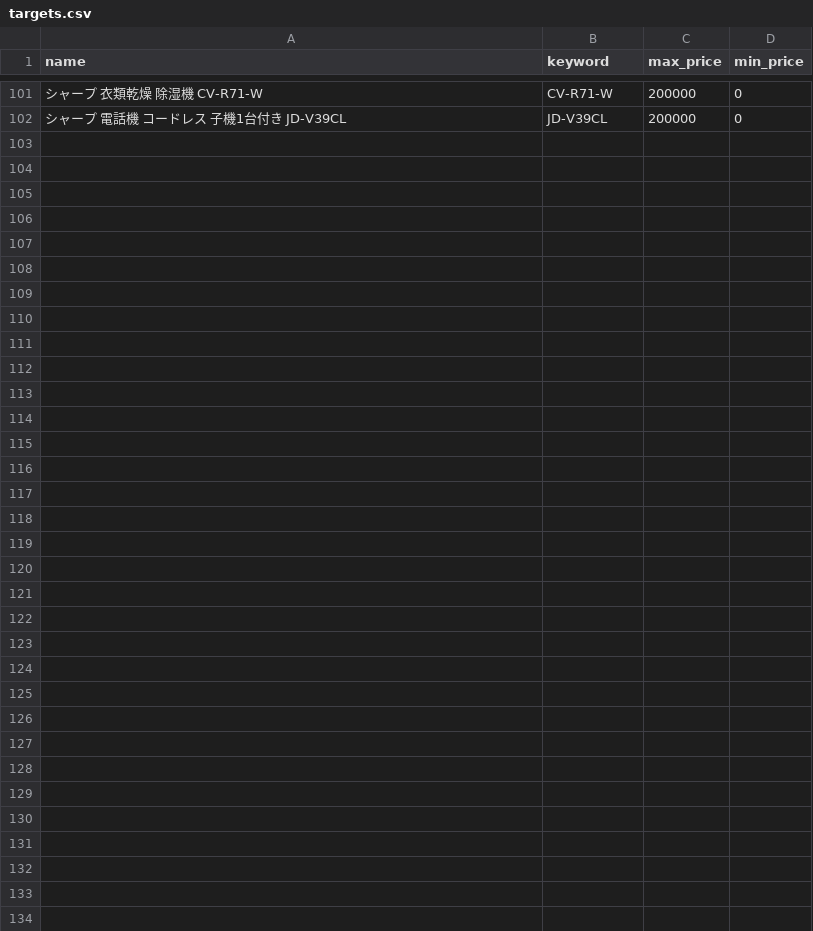
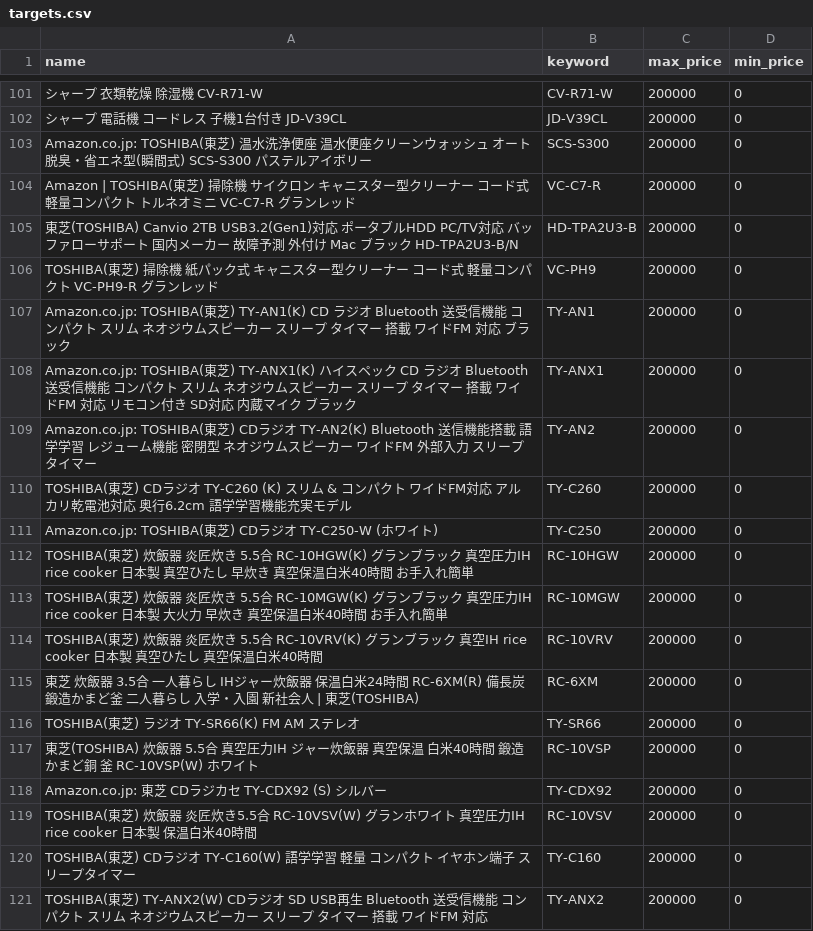
Before and after one commit to rakumawacth2/rakuma-watch2, a CSV file: targets.csv, drawn as a sheet; only a part is shown, gaps mark what is left out; the diff covers the shown part only; the diff names each change by its address in the sheet, - before the commit and + after, or states it on an @@ line.

Commit message:
Update targets.csv

```diff
--- a/targets.csv
+++ b/targets.csv
+row 103: Amazon.co.jp: TOSHIBA(東芝) 温水洗浄便座 温水便座クリーンウォッシュ オート脱臭・省エネ型(瞬間式) SCS-S300 パステルアイボリー | SCS-S300 | 200000 | 0
+row 104: Amazon | TOSHIBA(東芝) 掃除機 サイクロン キャニスター型クリーナー コード式 軽量コンパクト トルネオミニ VC-C7-R グランレッド | VC-C7-R | 200000 | 0
+row 105: 東芝(TOSHIBA) Canvio 2TB USB3.2(Gen1)対応 ポータブルHDD PC/TV対応 バッファローサポート 国内メーカー 故障予測 外付け Mac ブラック HD-TPA2U3-B/N | HD-TPA2U3-B | 200000 | 0
+row 106: TOSHIBA(東芝) 掃除機 紙パック式 キャニスター型クリーナー コード式 軽量コンパクト VC-PH9-R グランレッド | VC-PH9 | 200000 | 0
+row 107: Amazon.co.jp: TOSHIBA(東芝) TY-AN1(K) CD ラジオ Bluetooth 送受信機能 コンパクト スリム ネオジウムスピーカー スリープ タイマー 搭載 ワイドFM 対応 ブラック | TY-AN1 | 200000 | 0
+row 108: Amazon.co.jp: TOSHIBA(東芝) TY-ANX1(K) ハイスペック CD ラジオ Bluetooth 送受信機能 コンパクト スリム ネオジウムスピーカー スリープ タイマー 搭載 ワイドFM 対応 リモコン付き SD対応 内蔵マイク ブラック | TY-ANX1 | 200000 | 0
+row 109: Amazon.co.jp: TOSHIBA(東芝) CDラジオ TY-AN2(K) Bluetooth 送信機能搭載 語学学習 レジューム機能 密閉型 ネオジウムスピーカー ワイドFM 外部入力 スリープタイマー | TY-AN2 | 200000 | 0
+row 110: TOSHIBA(東芝) CDラジオ TY-C260 (K) スリム & コンパクト ワイドFM対応 アルカリ乾電池対応 奥行6.2cm 語学学習機能充実モデル | TY-C260 | 200000 | 0
+row 111: Amazon.co.jp: TOSHIBA(東芝) CDラジオ TY-C250-W (ホワイト) | TY-C250 | 200000 | 0
+row 112: TOSHIBA(東芝) 炊飯器 炎匠炊き 5.5合 RC-10HGW(K) グランブラック 真空圧力IH rice cooker 日本製 真空ひたし 早炊き 真空保温白米40時間 お手入れ簡単 | RC-10HGW | 200000 | 0
+row 113: TOSHIBA(東芝) 炊飯器 炎匠炊き 5.5合 RC-10MGW(K) グランブラック 真空圧力IH rice cooker 日本製 大火力 早炊き 真空保温白米40時間 お手入れ簡単 | RC-10MGW | 200000 | 0
+row 114: TOSHIBA(東芝) 炊飯器 炎匠炊き 5.5合 RC-10VRV(K) グランブラック 真空IH rice cooker 日本製 真空ひたし 真空保温白米40時間 | RC-10VRV | 200000 | 0
+row 115: 東芝 炊飯器 3.5合 一人暮らし IHジャー炊飯器 保温白米24時間 RC-6XM(R) 備長炭鍛造かまど釜 二人暮らし 入学・入園 新社会人 | 東芝(TOSHIBA) | RC-6XM | 200000 | 0
+row 116: TOSHIBA(東芝) ラジオ TY-SR66(K) FM AM ステレオ | TY-SR66 | 200000 | 0
+row 117: 東芝(TOSHIBA) 炊飯器 5.5合 真空圧力IH ジャー炊飯器 真空保温 白米40時間 鍛造かまど銅 釜 RC-10VSP(W) ホワイト | RC-10VSP | 200000 | 0
+row 118: Amazon.co.jp: 東芝 CDラジカセ TY-CDX92 (S) シルバー | TY-CDX92 | 200000 | 0
+row 119: TOSHIBA(東芝) 炊飯器 炎匠炊き5.5合 RC-10VSV(W) グランホワイト 真空圧力IH rice cooker 日本製 保温白米40時間 | RC-10VSV | 200000 | 0
+row 120: TOSHIBA(東芝) CDラジオ TY-C160(W) 語学学習 軽量 コンパクト イヤホン端子 スリープタイマー | TY-C160 | 200000 | 0
+row 121: TOSHIBA(東芝) TY-ANX2(W) CDラジオ SD USB再生 Bluetooth 送受信機能 コンパクト スリム ネオジウムスピーカー スリープ タイマー 搭載 ワイドFM 対応 | TY-ANX2 | 200000 | 0
```
Also changed, not shown: 14 added rows elsewhere in this file.
